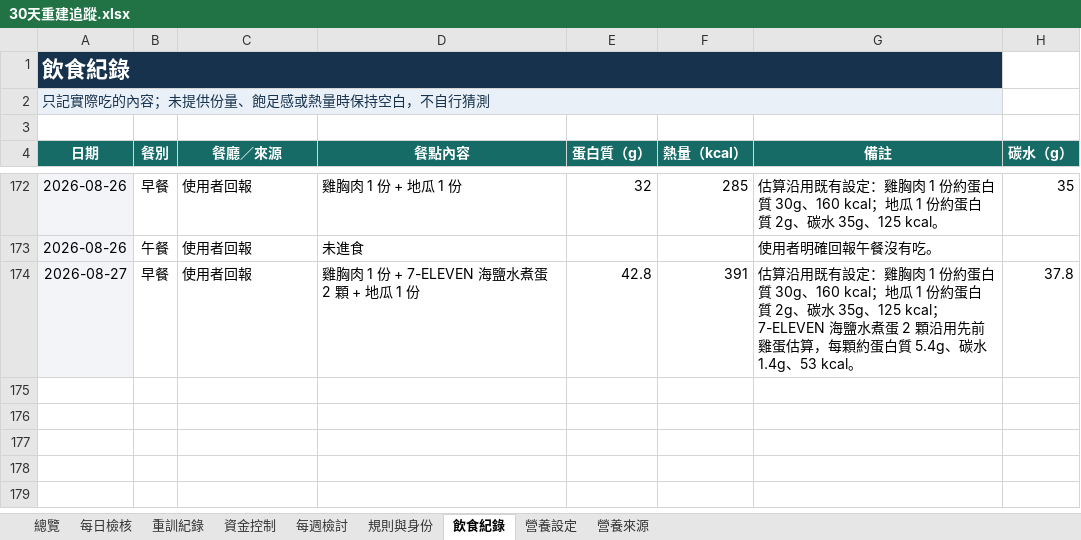
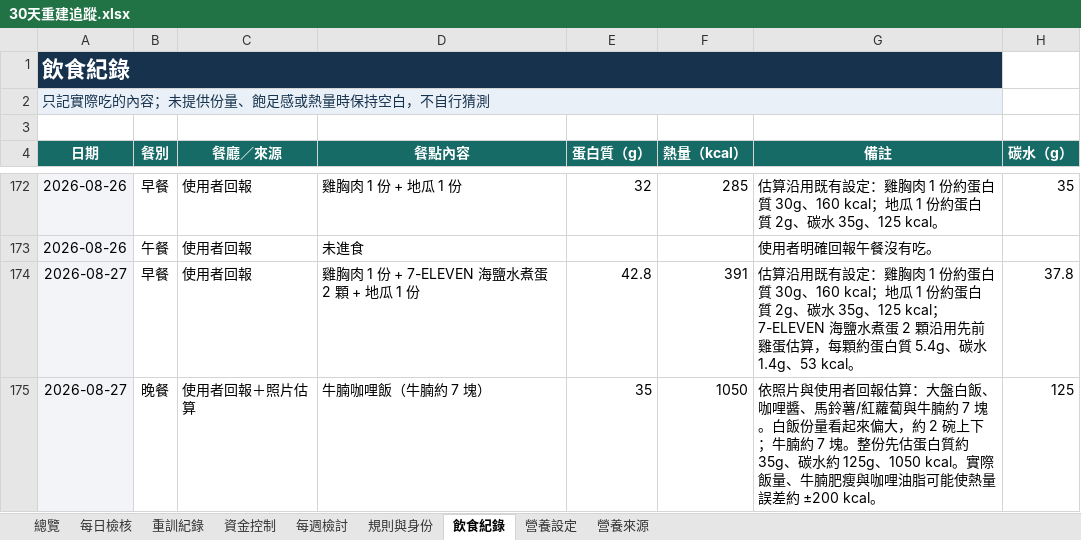
Before and after one commit to asadman1523/30-day-reset-tracker, an Excel workbook: 30天重建追蹤.xlsx, sheet 飲食紀錄, drawn as a sheet; only a part is shown, gaps mark what is left out; values as stored, in another font and other column widths than the file's, no borders; the diff names each change by its address in the sheet, - before the commit and + after, or states it on an @@ line.

```diff
--- a/30天重建追蹤.xlsx (sheet 飲食紀錄)
+++ b/30天重建追蹤.xlsx (sheet 飲食紀錄)
+row 175: 2026-08-27 | 晚餐 | 使用者回報＋照片估算 | 牛腩咖哩飯（牛腩約 7 塊） | 35 | 1050 | 依照片與使用者回報估算：大盤白飯、咖哩醬、馬鈴薯/紅蘿蔔與牛腩約 7 塊。白飯份量看起來偏大，約 2 碗上下；牛腩約 7 塊。整份先估蛋白質約 35g、碳水約 125g、1050 kcal。實際飯量、牛腩肥瘦與咖哩油脂可能使熱量誤差約 ±200 kcal。 | 125
```
Also changed, not shown: 3 other files.
